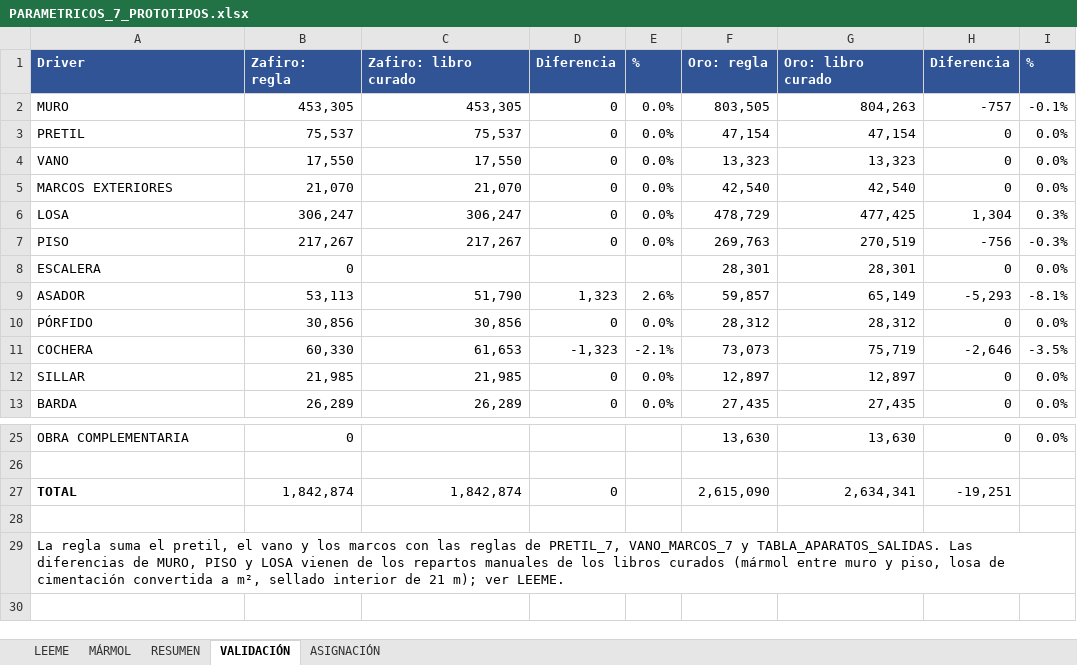
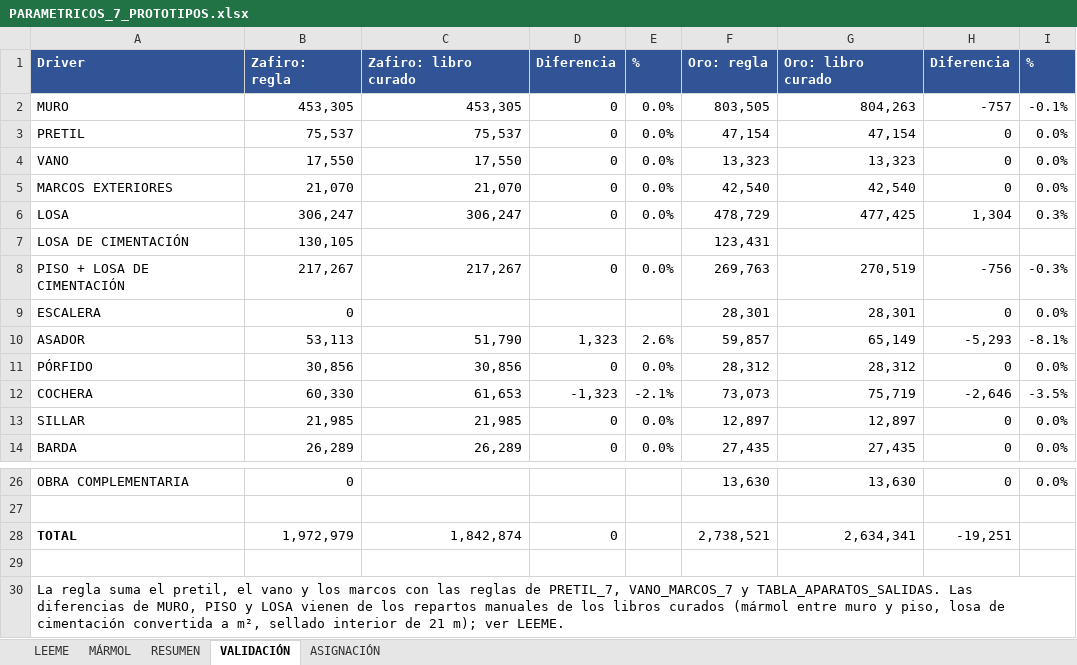
Before and after one commit to angelbar4ia-byte/CEREBRO-ERP-CONSTRUCCION, an Excel workbook: 1-mundo/fuentes/parametricos/PARAMETRICOS_7_PROTOTIPOS.xlsx, sheet VALIDACIÓN, drawn as a sheet; only a part is shown, gaps mark what is left out; values as stored, in another font and other column widths than the file's, no borders; addresses are those after the commit; the diff names each change by its address in the sheet, - before the commit and + after, or states it on an @@ line.

```diff
--- a/1-mundo/fuentes/parametricos/PARAMETRICOS_7_PROTOTIPOS.xlsx (sheet VALIDACIÓN)
+++ b/1-mundo/fuentes/parametricos/PARAMETRICOS_7_PROTOTIPOS.xlsx (sheet VALIDACIÓN)
+row 7: LOSA DE CIMENTACIÓN | 130,105 |  |  |  | 123,431
-A8: PISO
+A8: PISO + LOSA DE CIMENTACIÓN
-B28: 1,842,874
+B28: 1,972,979
-F28: 2,615,090
+F28: 2,738,521
```
Also changed, not shown: sheet RESUMEN, sheet ASIGNACIÓN, formulas that keep their value, 4 other files.
